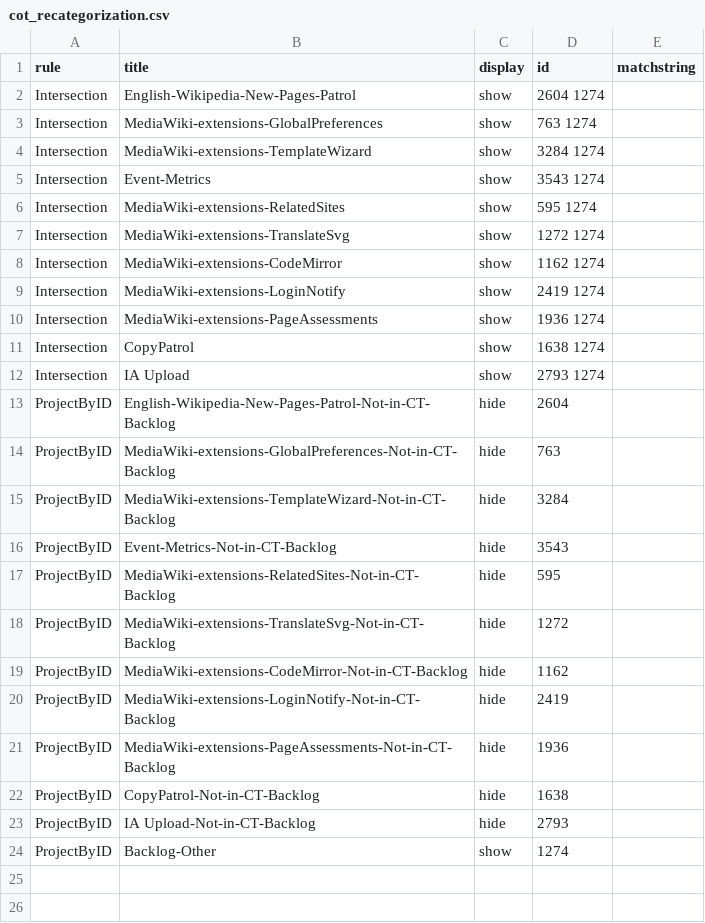
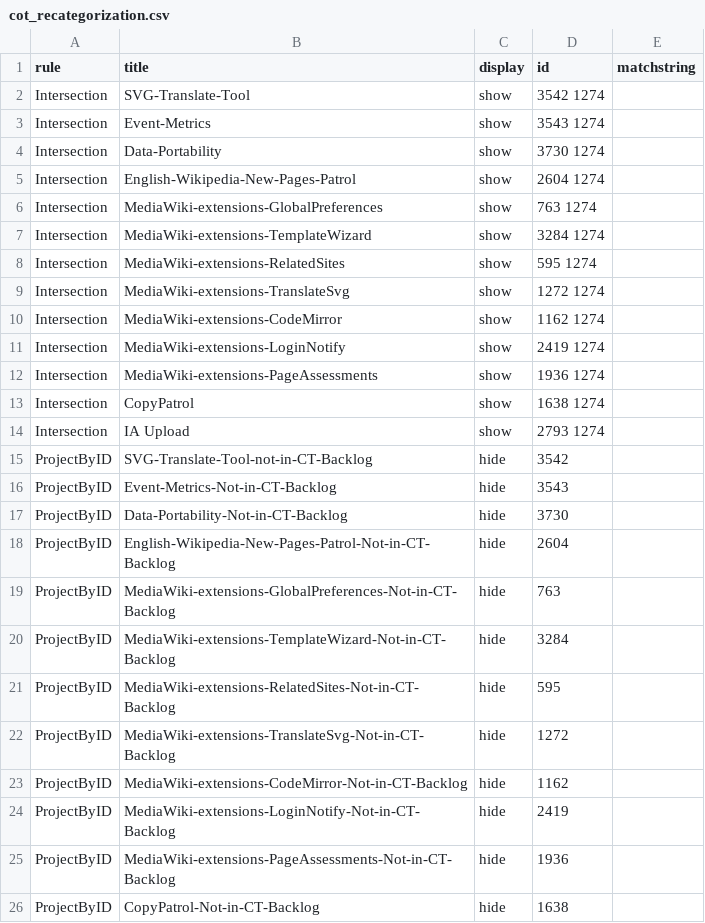
Before and after one commit to wikimedia/phlogiston, a CSV file: config/cot_recategorization.csv, drawn as a sheet; only a part is shown; the shorter side is filled out with more unchanged rows.

Commit message:
Update cot_recategorization.csv

```diff
--- a/config/cot_recategorization.csv
+++ b/config/cot_recategorization.csv
@@ -1,2 +1,5 @@
 rule,title,display,id,matchstring
+Intersection,SVG-Translate-Tool,show,3542 1274,
+Intersection,Event-Metrics,show,3543 1274,
+Intersection,Data-Portability,show,3730 1274,
 Intersection,English-Wikipedia-New-Pages-Patrol,show,2604 1274,
@@ -4,3 +7,2 @@ Intersection,MediaWiki-extensions-GlobalPreferences,show,763 1274,
 Intersection,MediaWiki-extensions-TemplateWizard,show,3284 1274,
-Intersection,Event-Metrics,show,3543 1274,
 Intersection,MediaWiki-extensions-RelatedSites,show,595 1274,
@@ -12,2 +14,5 @@ Intersection,CopyPatrol,show,1638 1274,
 Intersection,IA Upload,show,2793 1274,
+ProjectByID,SVG-Translate-Tool-not-in-CT-Backlog,hide,3542,
+ProjectByID,Event-Metrics-Not-in-CT-Backlog,hide,3543,
+ProjectByID,Data-Portability-Not-in-CT-Backlog,hide,3730,
 ProjectByID,English-Wikipedia-New-Pages-Patrol-Not-in-CT-Backlog,hide,2604,
@@ -15,3 +20,2 @@ ProjectByID,MediaWiki-extensions-GlobalPreferences-Not-in-CT-Backlog,hide,763,
 ProjectByID,MediaWiki-extensions-TemplateWizard-Not-in-CT-Backlog,hide,3284,
-ProjectByID,Event-Metrics-Not-in-CT-Backlog,hide,3543,
 ProjectByID,MediaWiki-extensions-RelatedSites-Not-in-CT-Backlog,hide,595,
```
